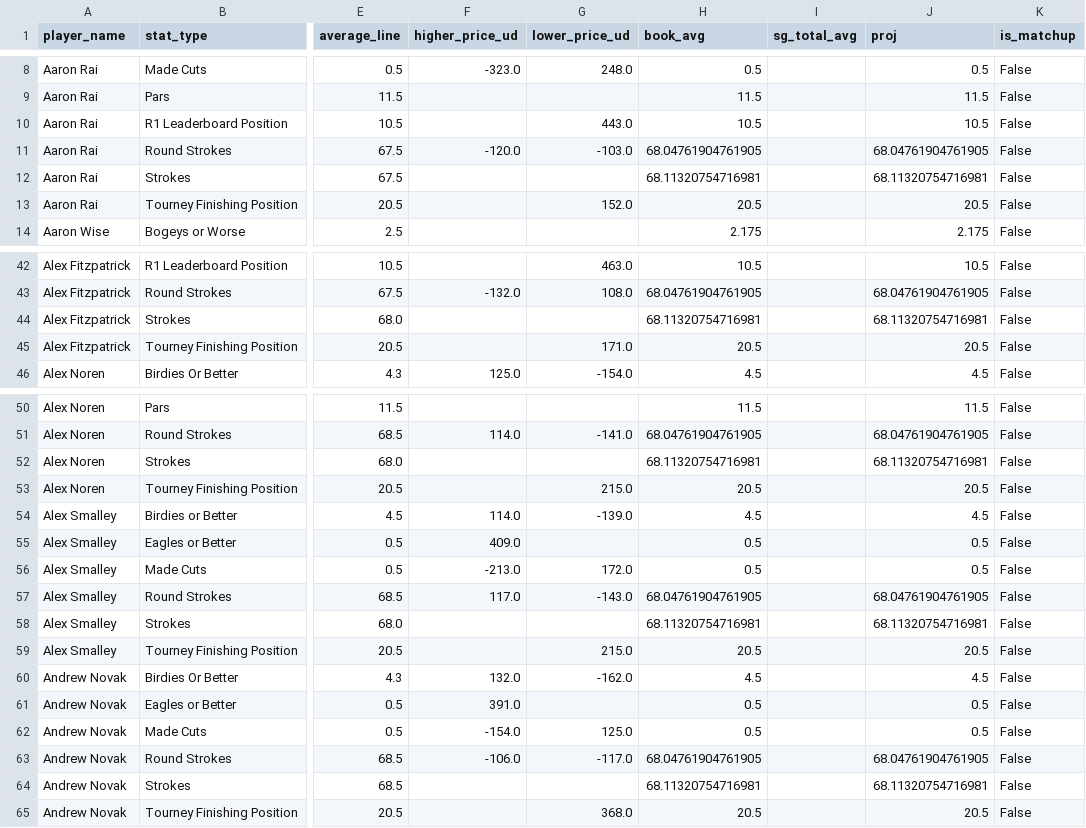
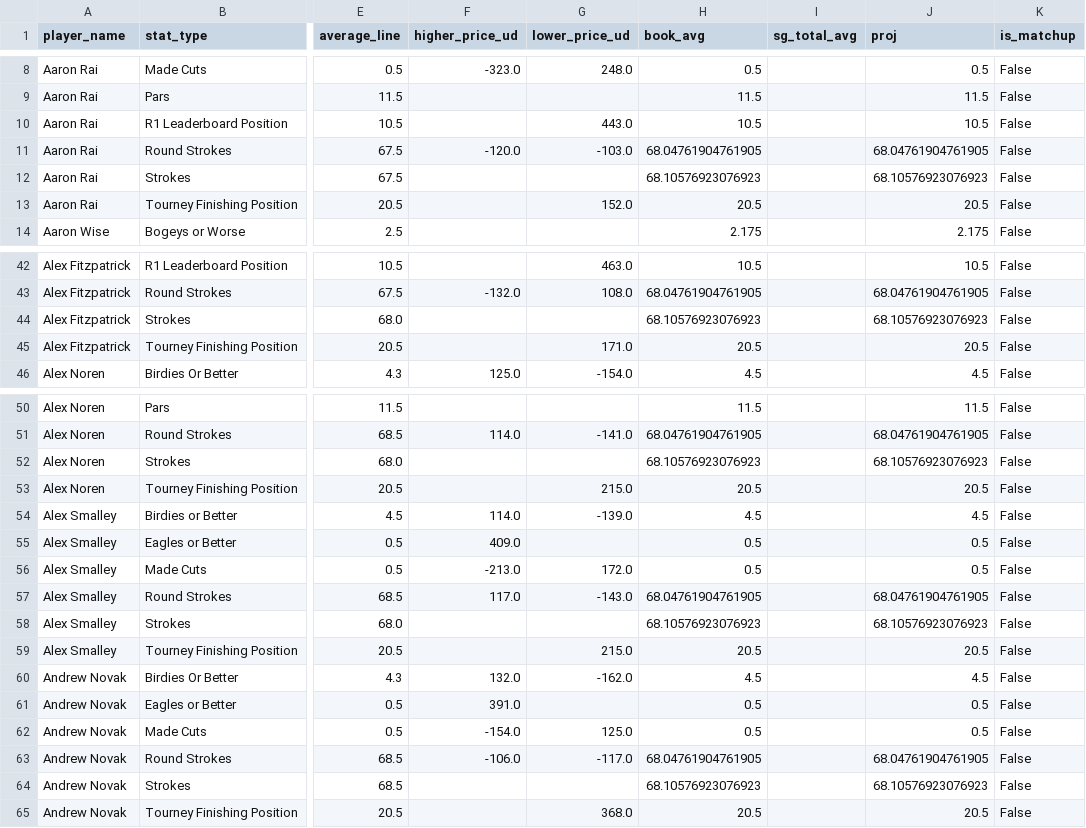
Before and after one commit to 925Sports/pga-tour-data, a CSV file: data/props_board.csv, drawn as a sheet; only a part is shown, gaps mark what is left out; the diff covers the shown part only; the diff names each change by its address in the sheet, - before the commit and + after, or states it on an @@ line.

```diff
--- a/data/props_board.csv
+++ b/data/props_board.csv
-H12 (book_avg): 68.11320754716981
+H12 (book_avg): 68.10576923076923
-J12 (proj): 68.11320754716981
+J12 (proj): 68.10576923076923
-H44 (book_avg): 68.11320754716981
+H44 (book_avg): 68.10576923076923
-J44 (proj): 68.11320754716981
+J44 (proj): 68.10576923076923
-H52 (book_avg): 68.11320754716981
+H52 (book_avg): 68.10576923076923
-J52 (proj): 68.11320754716981
+J52 (proj): 68.10576923076923
-H58 (book_avg): 68.11320754716981
+H58 (book_avg): 68.10576923076923
-J58 (proj): 68.11320754716981
+J58 (proj): 68.10576923076923
-H64 (book_avg): 68.11320754716981
+H64 (book_avg): 68.10576923076923
-J64 (proj): 68.11320754716981
+J64 (proj): 68.10576923076923
```
Also changed, not shown: 3 removed rows and 98 edited cells elsewhere in this file.
